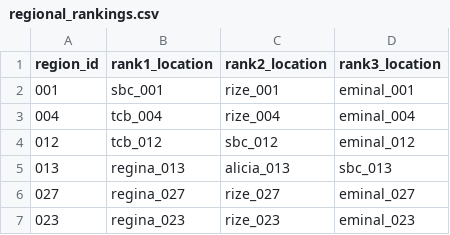
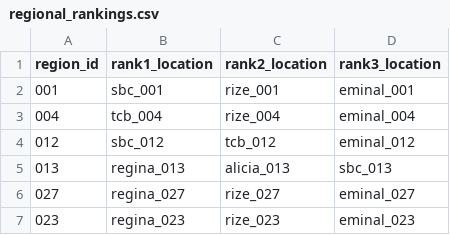
Before and after one commit to sennaoyuki/site_screenshot4, a CSV file: data/regional_rankings.csv, drawn as a sheet.

Commit message:
Implement unified CSV-driven ranking system across all pages

```diff
--- a/data/regional_rankings.csv
+++ b/data/regional_rankings.csv
@@ -3,3 +3,3 @@ region_id,rank1_location,rank2_location,rank3_location
 004,tcb_004,rize_004,eminal_004
-012,tcb_012,sbc_012,eminal_012
+012,sbc_012,tcb_012,eminal_012
 013,regina_013,alicia_013,sbc_013
```
Also changed, not shown: 8 other files.
